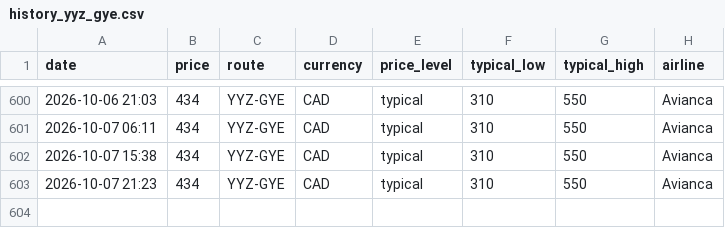
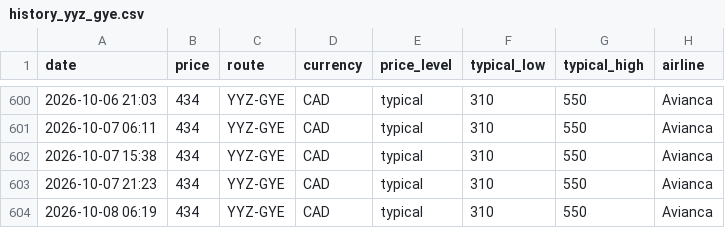
Before and after one commit to jacobmtools/flight-price-tracker, a CSV file: history_yyz_gye.csv, drawn as a sheet; only a part is shown, gaps mark what is left out.

```diff
--- a/history_yyz_gye.csv
+++ b/history_yyz_gye.csv
@@ -603 +603,2 @@ date,price,route,currency,price_level,typical_low,typical_high,airline
 2026-10-07 21:23,434,YYZ-GYE,CAD,typical,310,550,Avianca
+2026-10-08 06:19,434,YYZ-GYE,CAD,typical,310,550,Avianca
```
